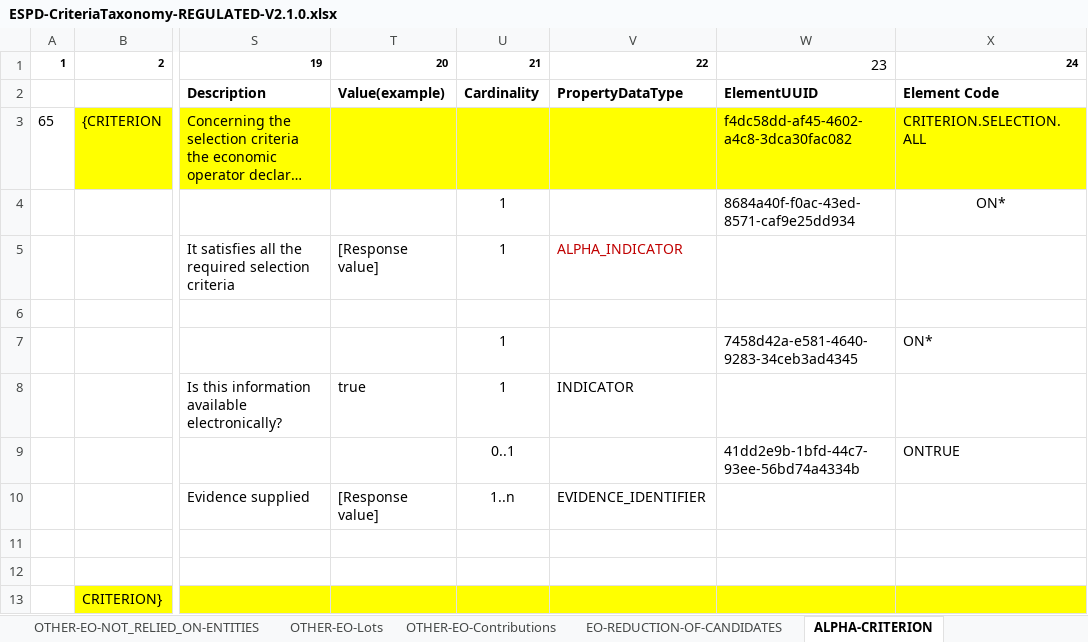
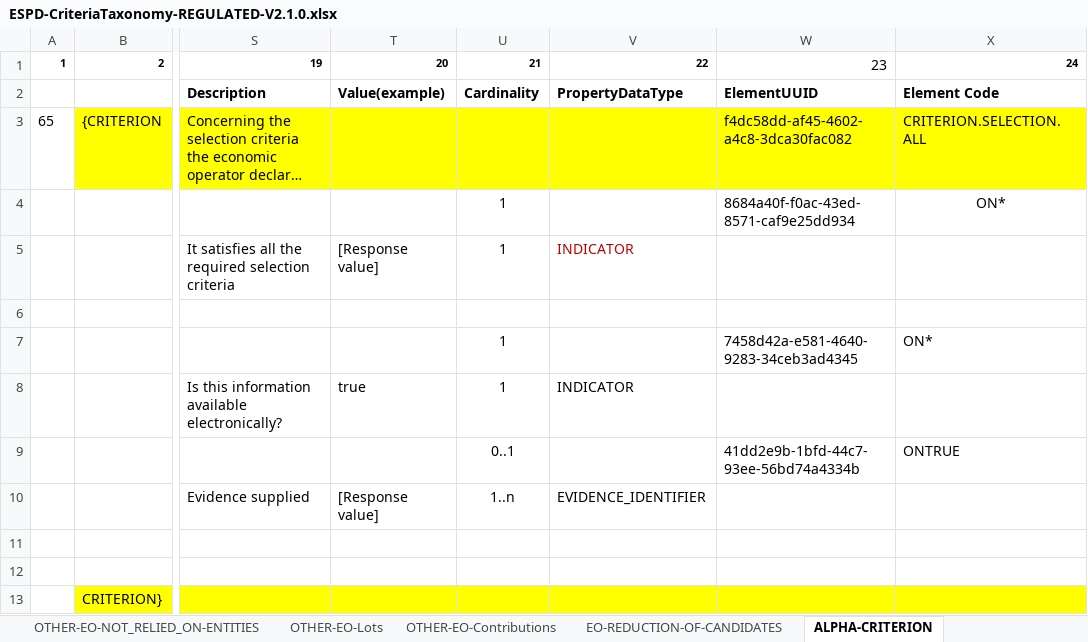
Before and after one commit to UPRC-Interop/espd-vcd-system, an Excel workbook: builder/src/main/resources/templates/v2_regulated/ESPD-CriteriaTaxonomy-REGULATED-V2.1.0.xlsx, sheet ALPHA-CRITERION, drawn as a sheet; only a part is shown, gaps mark what is left out; long unchanged cells end in …; values as stored, in another font and other column widths than the file's, no borders; the diff names each change by its address in the sheet, - before the commit and + after, or states it on an @@ line.

Commit message:
-Fixed an issue in Logging message when importing request --> exporting response. -ProfileExecutionIDEnum has been updated to 2.1.0 -ResponseTypeEnum updates: value ALPHA_INDICATOR changed to INDICATOR value ECONOMIC_OPERATOR_ROLE_CODE changed to CODE -ArtefactUtils now has a findDocumentDetails method -CODE_BOOLEAN mapped to ExpectedCode in XML artefact level

```diff
--- a/builder/src/main/resources/templates/v2_regulated/ESPD-CriteriaTaxonomy-REGULATED-V2.1.0.xlsx (sheet ALPHA-CRITERION)
+++ b/builder/src/main/resources/templates/v2_regulated/ESPD-CriteriaTaxonomy-REGULATED-V2.1.0.xlsx (sheet ALPHA-CRITERION)
-V5: ALPHA_INDICATOR
+V5: INDICATOR
```
Also changed, not shown: charts or pictures, builder/src/main/resources/templates/v2_selfcontained/ESPD-CriteriaTaxonomy-SELFCONTAINED-V2.1.0.xlsx, 15 other files.
